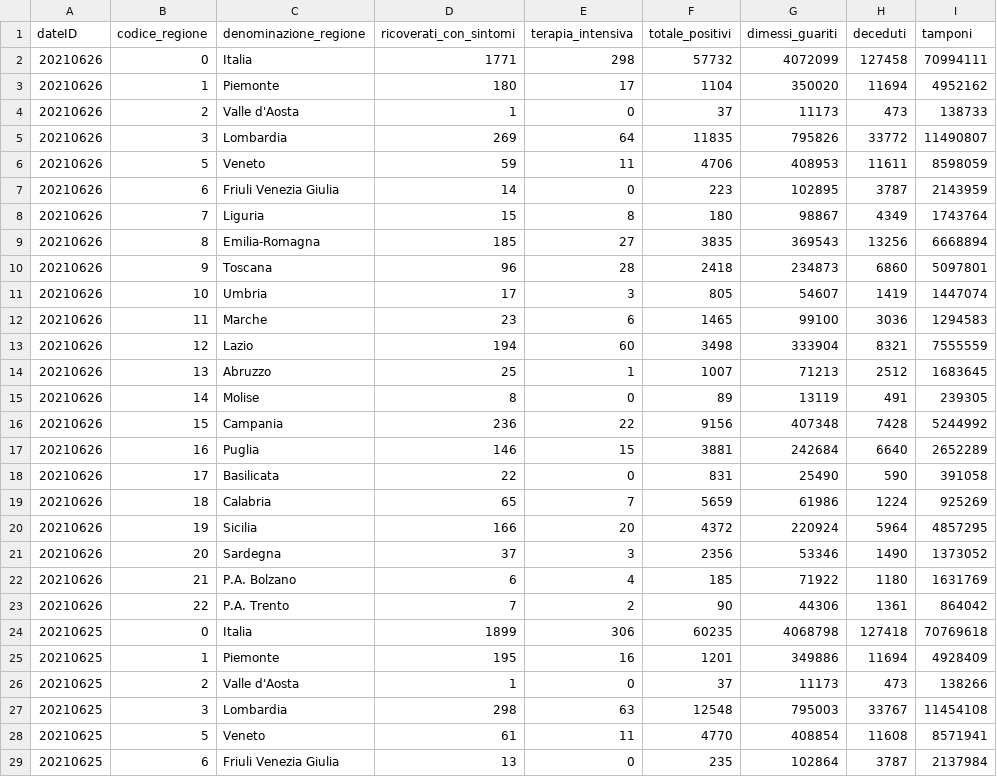
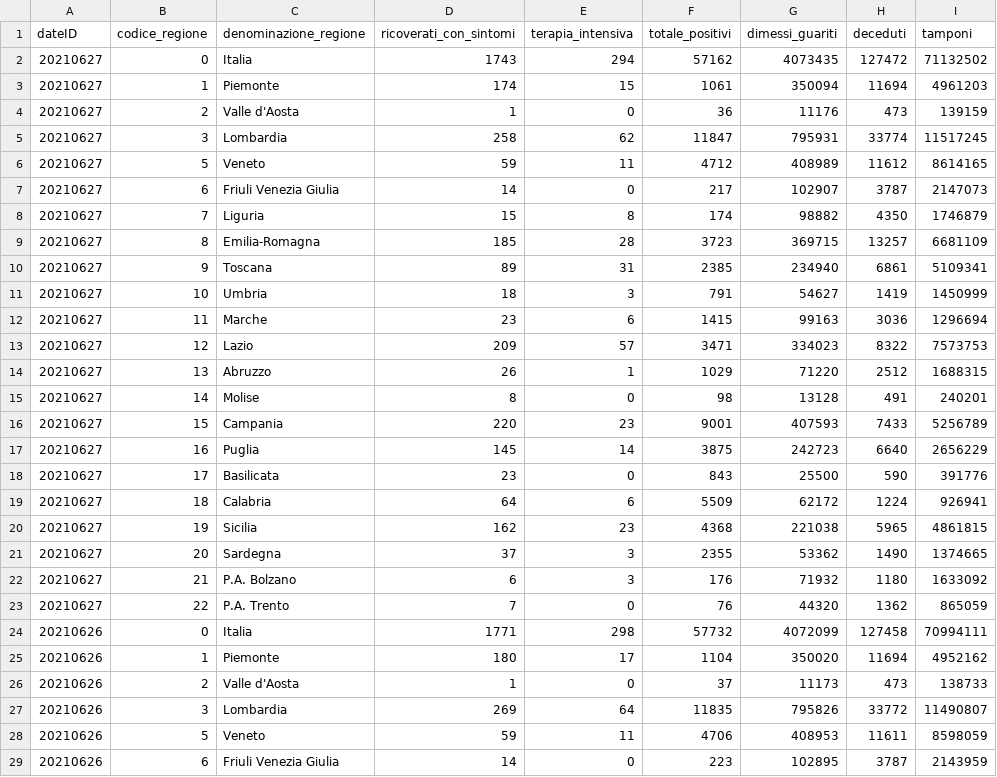
Before and after one commit to RegionMeter/RM_covid19, a CSV file: src/it_pcm_dpc_regioni.csv, drawn as a sheet; only a part is shown; the shorter side is filled out with more unchanged rows.

```diff
--- a/src/it_pcm_dpc_regioni.csv
+++ b/src/it_pcm_dpc_regioni.csv
@@ -1,2 +1,24 @@
 dateID,codice_regione,denominazione_regione,ricoverati_con_sintomi,terapia_intensiva,totale_positivi,dimessi_guariti,deceduti,tamponi
+20210627,0,Italia,1743,294,57162,4073435,127472,71132502
+20210627,1,Piemonte,174,15,1061,350094,11694,4961203
+20210627,2,Valle d'Aosta,1,0,36,11176,473,139159
+20210627,3,Lombardia,258,62,11847,795931,33774,11517245
+20210627,5,Veneto,59,11,4712,408989,11612,8614165
+20210627,6,Friuli Venezia Giulia,14,0,217,102907,3787,2147073
+20210627,7,Liguria,15,8,174,98882,4350,1746879
+20210627,8,Emilia-Romagna,185,28,3723,369715,13257,6681109
+20210627,9,Toscana,89,31,2385,234940,6861,5109341
+20210627,10,Umbria,18,3,791,54627,1419,1450999
+20210627,11,Marche,23,6,1415,99163,3036,1296694
+20210627,12,Lazio,209,57,3471,334023,8322,7573753
+20210627,13,Abruzzo,26,1,1029,71220,2512,1688315
+20210627,14,Molise,8,0,98,13128,491,240201
+20210627,15,Campania,220,23,9001,407593,7433,5256789
+20210627,16,Puglia,145,14,3875,242723,6640,2656229
+20210627,17,Basilicata,23,0,843,25500,590,391776
+20210627,18,Calabria,64,6,5509,62172,1224,926941
+20210627,19,Sicilia,162,23,4368,221038,5965,4861815
+20210627,20,Sardegna,37,3,2355,53362,1490,1374665
+20210627,21,P.A. Bolzano,6,3,176,71932,1180,1633092
+20210627,22,P.A. Trento,7,0,76,44320,1362,865059
 20210626,0,Italia,1771,298,57732,4072099,127458,70994111
```
Also changed, not shown: src/it_pcm_dpc_province.csv.
